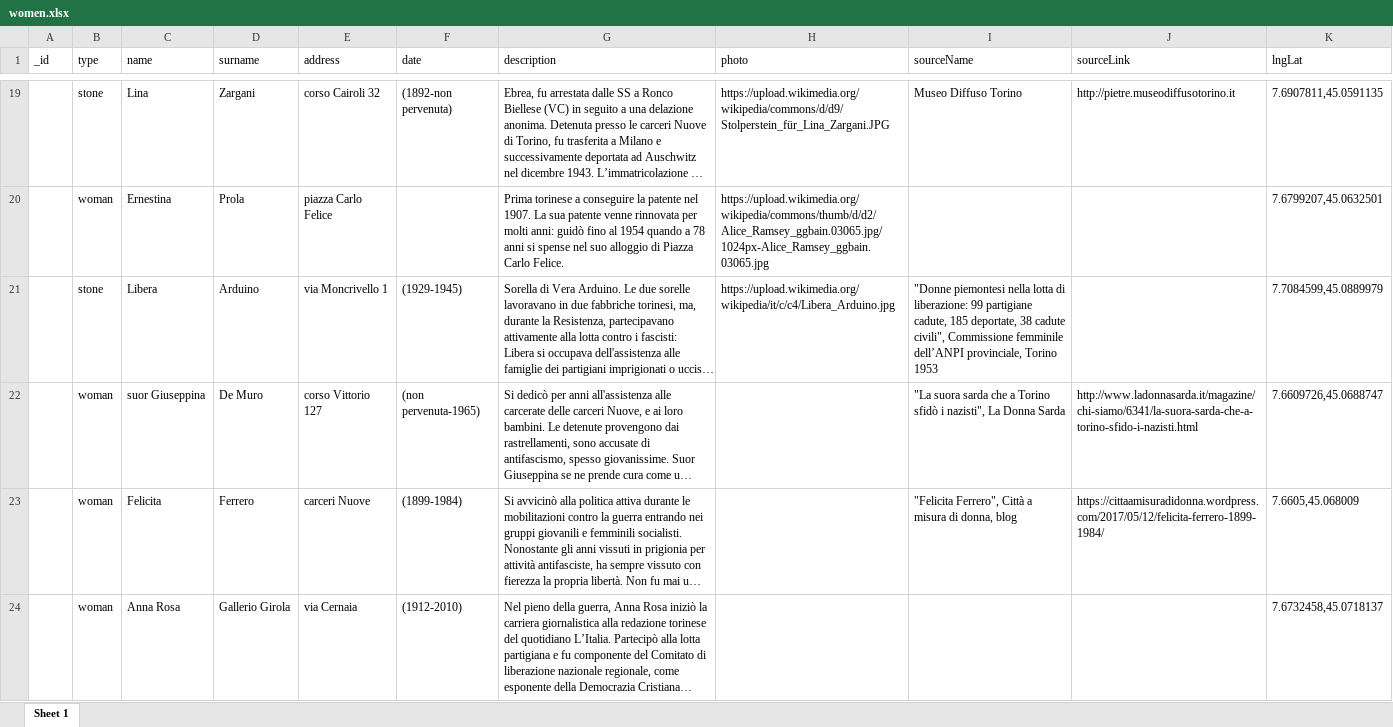
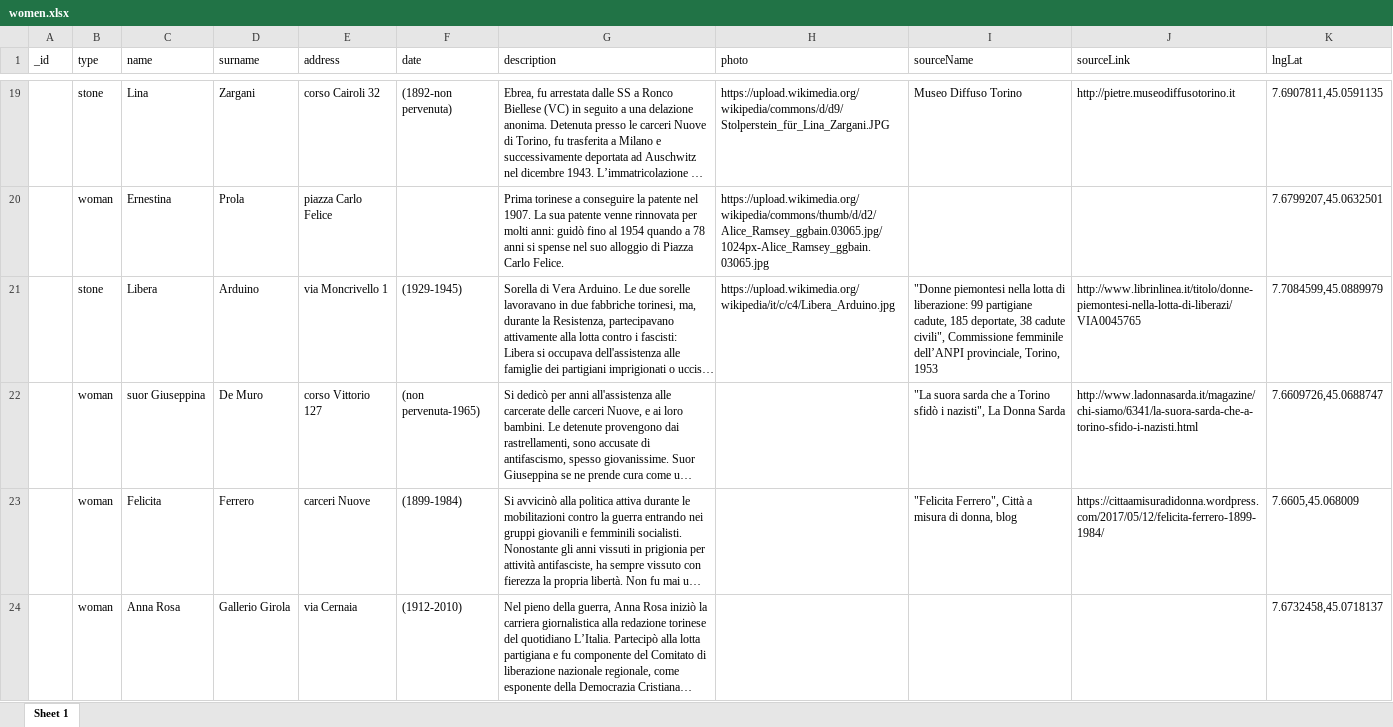
Before and after one commit to andrea689/women900, an Excel workbook: public/open/women.xlsx, sheet Sheet 1, drawn as a sheet; only a part is shown, gaps mark what is left out; long unchanged cells end in …; values as stored, in another font and other column widths than the file's, no borders; the diff covers the shown part only; the diff names each change by its address in the sheet, - before the commit and + after, or states it on an @@ line.

Commit message:
added Leaflet for no-WebGL device, added new sources, updated description

```diff
--- a/public/open/women.xlsx (sheet Sheet 1)
+++ b/public/open/women.xlsx (sheet Sheet 1)
-I21 (sourceName): …dell’ANPI provinciale, Torino 1953
+I21 (sourceName): …dell’ANPI provinciale, Torino, 1953
-J21 (sourceLink): (empty)
+J21 (sourceLink): http://www.librinlinea.it/titolo/donne-piemontesi-nella-lotta-di-liberazi/VIA0045765
```
Also changed, not shown: 23 edited cells elsewhere in this sheet, 18 other files.
